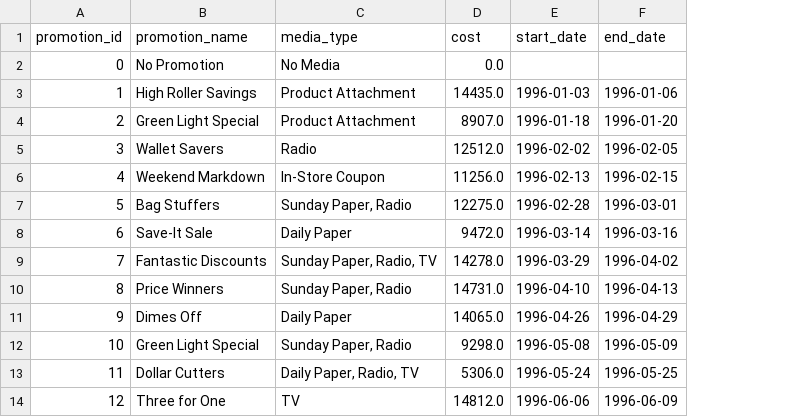
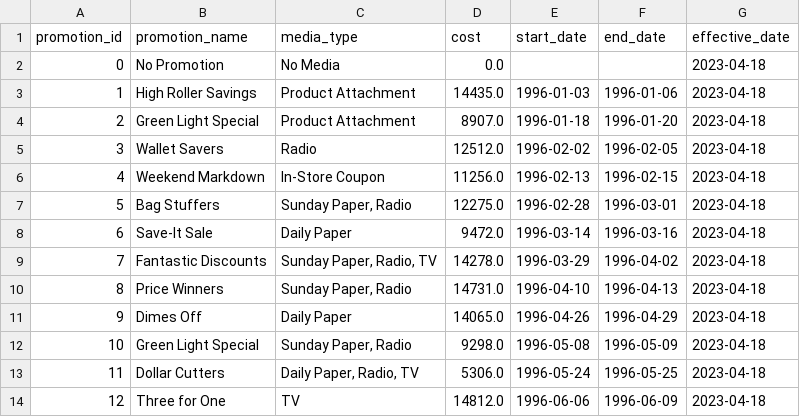
Before and after one commit to khaiphan29/simple_ETL_Airflow, a CSV file: temp_data/processed_promotions.csv, drawn as a sheet; only a part is shown; the diff names each change by its address in the sheet, - before the commit and + after, or states it on an @@ line.

```diff
--- a/temp_data/processed_promotions.csv
+++ b/temp_data/processed_promotions.csv
+column G (effective_date), rows 2-14: all 2023-04-18
```
Also changed, not shown: temp_data/processed_invetory.csv, temp_data/processed_stores.csv, 6 other files.
